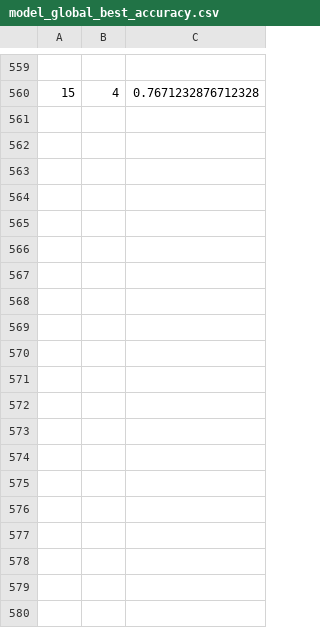
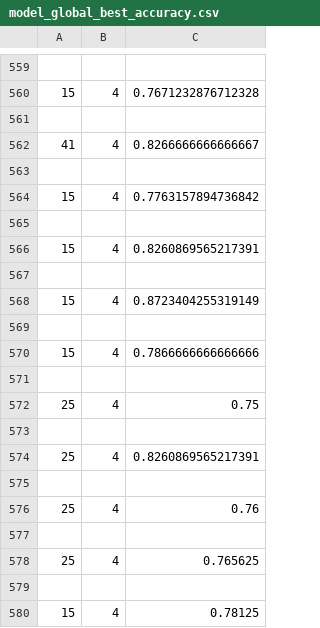
Before and after one commit to Mashiatmm/AD_Project_Thesis, a CSV file: genetic data/model_global_best_accuracy.csv, drawn as a sheet; only a part is shown, gaps mark what is left out; the diff covers the shown part only; the diff names each change by its address in the sheet, - before the commit and + after, or states it on an @@ line.

```diff
--- a/genetic data/model_global_best_accuracy.csv
+++ b/genetic data/model_global_best_accuracy.csv
+row 561: (empty)
+row 562: 41 | 4 | 0.8266666666666667
+row 563: (empty)
+row 564: 15 | 4 | 0.7763157894736842
+row 565: (empty)
+row 566: 15 | 4 | 0.8260869565217391
+row 567: (empty)
+row 568: 15 | 4 | 0.8723404255319149
+row 569: (empty)
+row 570: 15 | 4 | 0.7866666666666666
+row 571: (empty)
+row 572: 25 | 4 | 0.75
+row 573: (empty)
+row 574: 25 | 4 | 0.8260869565217391
+row 575: (empty)
+row 576: 25 | 4 | 0.76
+row 577: (empty)
+row 578: 25 | 4 | 0.765625
+row 579: (empty)
+row 580: 15 | 4 | 0.78125
```
Also changed, not shown: 28 added rows elsewhere in this file, 13 other files.
